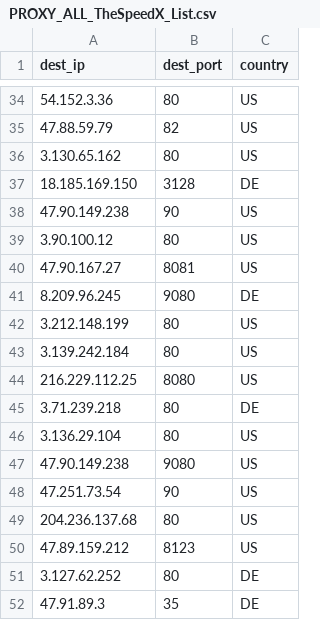
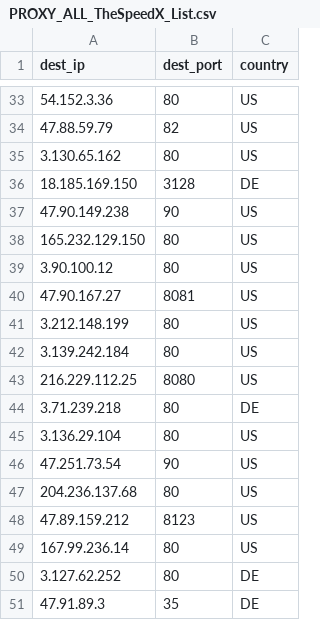
Before and after one commit to yassirusa/awesome-lists, a CSV file: Lists/PROXY/TheSpeedX_Proxy/PROXY_ALL_TheSpeedX_List.csv, drawn as a sheet; only a part is shown, gaps mark what is left out; the diff covers the shown part only.

```diff
--- a/Lists/PROXY/TheSpeedX_Proxy/PROXY_ALL_TheSpeedX_List.csv
+++ b/Lists/PROXY/TheSpeedX_Proxy/PROXY_ALL_TheSpeedX_List.csv
@@ -38,5 +37,5 @@ dest_ip,dest_port,country
 47.90.149.238,90,US
+165.232.129.150,80,US
 3.90.100.12,80,US
 47.90.167.27,8081,US
-8.209.96.245,9080,DE
 3.212.148.199,80,US
@@ -46,3 +45,2 @@ dest_ip,dest_port,country
 3.136.29.104,80,US
-47.90.149.238,9080,US
 47.251.73.54,90,US
@@ -50,2 +48,3 @@ dest_ip,dest_port,country
 47.89.159.212,8123,US
+167.99.236.14,80,US
 3.127.62.252,80,DE
```
Also changed, not shown: 4 added rows and 5 removed rows elsewhere in this file.
